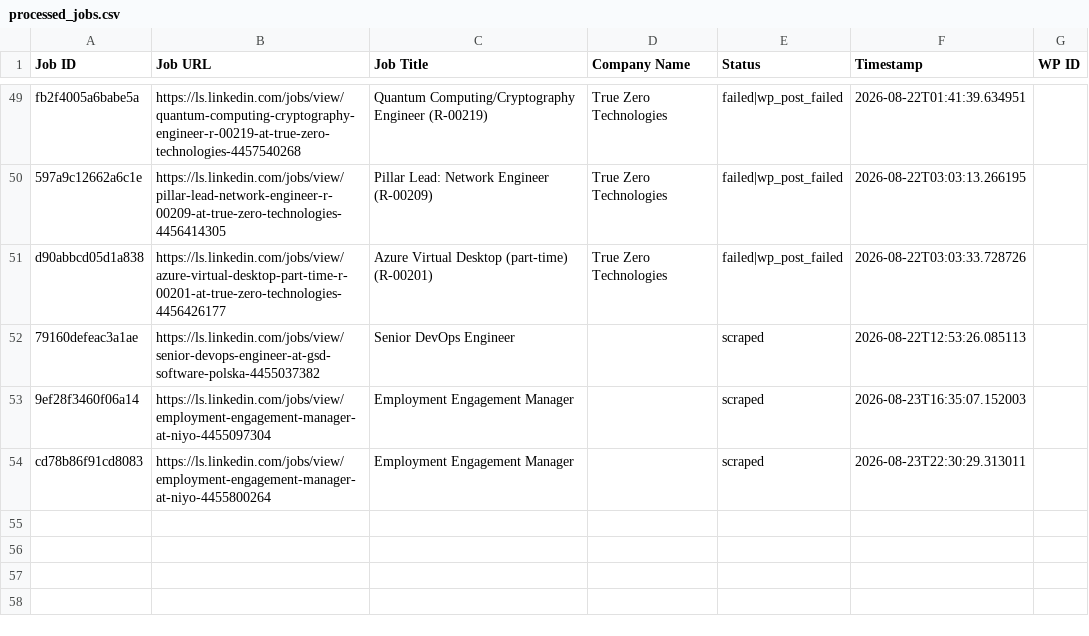
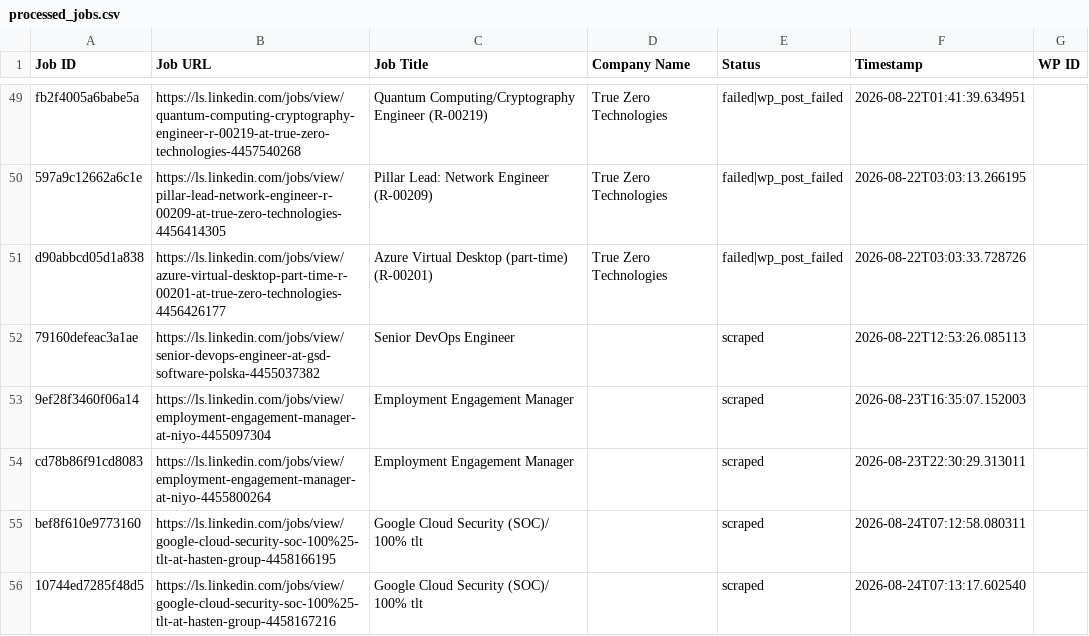
Before and after one commit to innovationinc2000/ls, a CSV file: processed_jobs.csv, drawn as a sheet; only a part is shown, gaps mark what is left out.

```diff
--- a/processed_jobs.csv
+++ b/processed_jobs.csv
@@ -55 +55,3 @@ d90abbcd05d1a838,https://ls.linkedin.com/jobs/view/azure-virtual-desktop-part-ti
 cd78b86f91cd8083,https://ls.linkedin.com/jobs/view/employment-engagement-manager-at-niyo-4455800264,Employment Engagement Manager,,scraped,2026-08-23T22:30:29.313011,
+bef8f610e9773160,https://ls.linkedin.com/jobs/view/google-cloud-security-soc-100%25-tlt-at-hasten-group-4458166195,Google Cloud Security (SOC)/ 100% tlt,,scraped,2026-08-24T07:12:58.080311,
+10744ed7285f48d5,https://ls.linkedin.com/jobs/view/google-cloud-security-soc-100%25-tlt-at-hasten-group-4458167216,Google Cloud Security (SOC)/ 100% tlt,,scraped,2026-08-24T07:13:17.602540,
```
